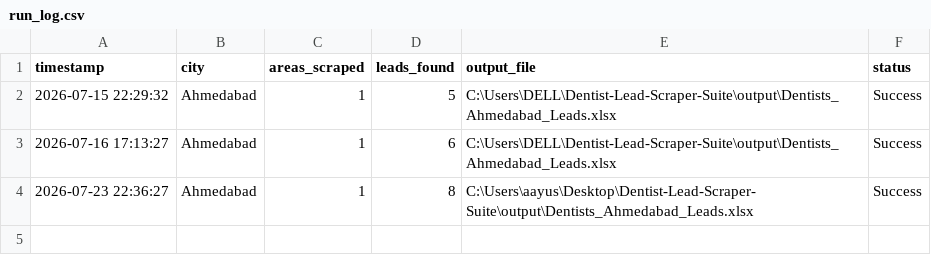
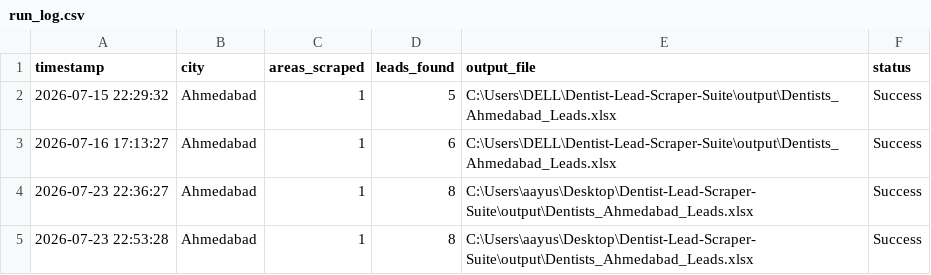
Before and after one commit to AayushRajaji-09/Dentist-Lead-Scraper-Suite, a CSV file: output/run_log.csv, drawn as a sheet.

Commit message:
Auto Log Run: Scraped 8 leads across 1 areas in Ahmedabad (2026-07-23 22:53:28)

```diff
--- a/output/run_log.csv
+++ b/output/run_log.csv
@@ -4 +4,2 @@ timestamp,city,areas_scraped,leads_found,output_file,status
 2026-07-23 22:36:27,Ahmedabad,1,8,C:\Users\aayus\Desktop\Dentist-Lead-Scraper-Suite\output\Dentists_Ahmedabad_Leads.xlsx,Success
+2026-07-23 22:53:28,Ahmedabad,1,8,C:\Users\aayus\Desktop\Dentist-Lead-Scraper-Suite\output\Dentists_Ahmedabad_Leads.xlsx,Success
```
Also changed, not shown: 1 other file.
